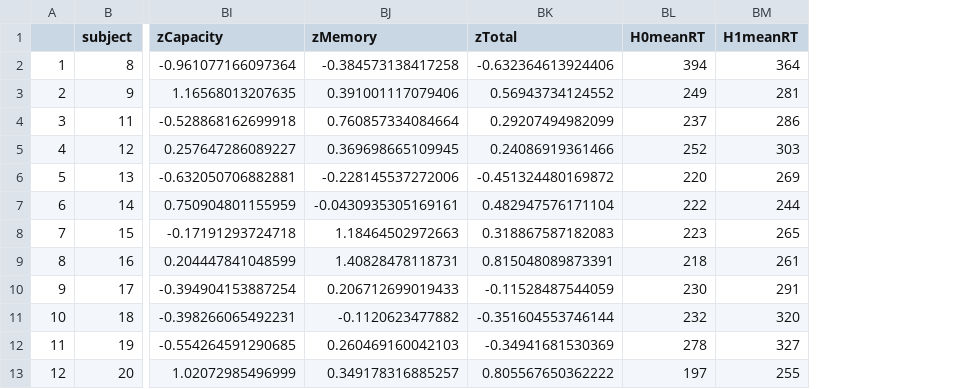
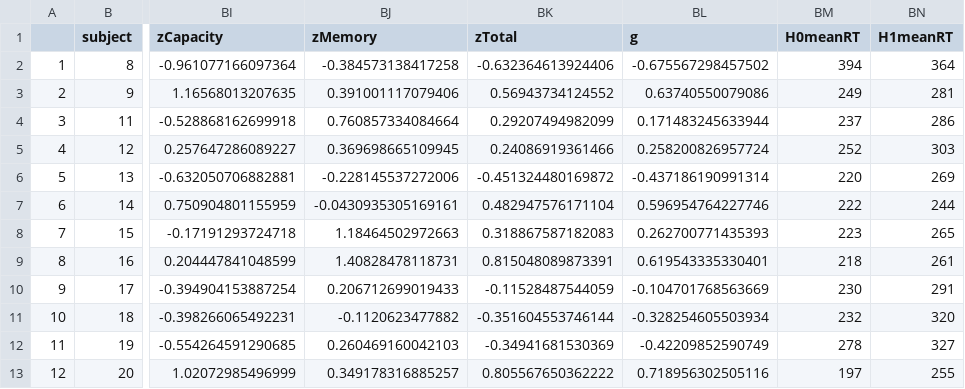
Before and after one commit to pipomas/PhD_data, a CSV file: data/processed/dat.csv, drawn as a sheet; only a part is shown, gaps mark what is left out; the diff names each change by its address in the sheet, - before the commit and + after, or states it on an @@ line.

Commit message:
added g factor scores

```diff
--- a/data/processed/dat.csv
+++ b/data/processed/dat.csv
+column BL (g), rows 2-13: -0.675567298457502 | 0.63740550079086 | 0.171483245633944 | 0.258200826957724 | -0.437186190991314 | 0.596954764227746 | 0.262700771435393 | 0.619543335330401 | -0.104701768563669 | -0.328254605503934 | -0.42209852590749 | 0.718956302505116
```
